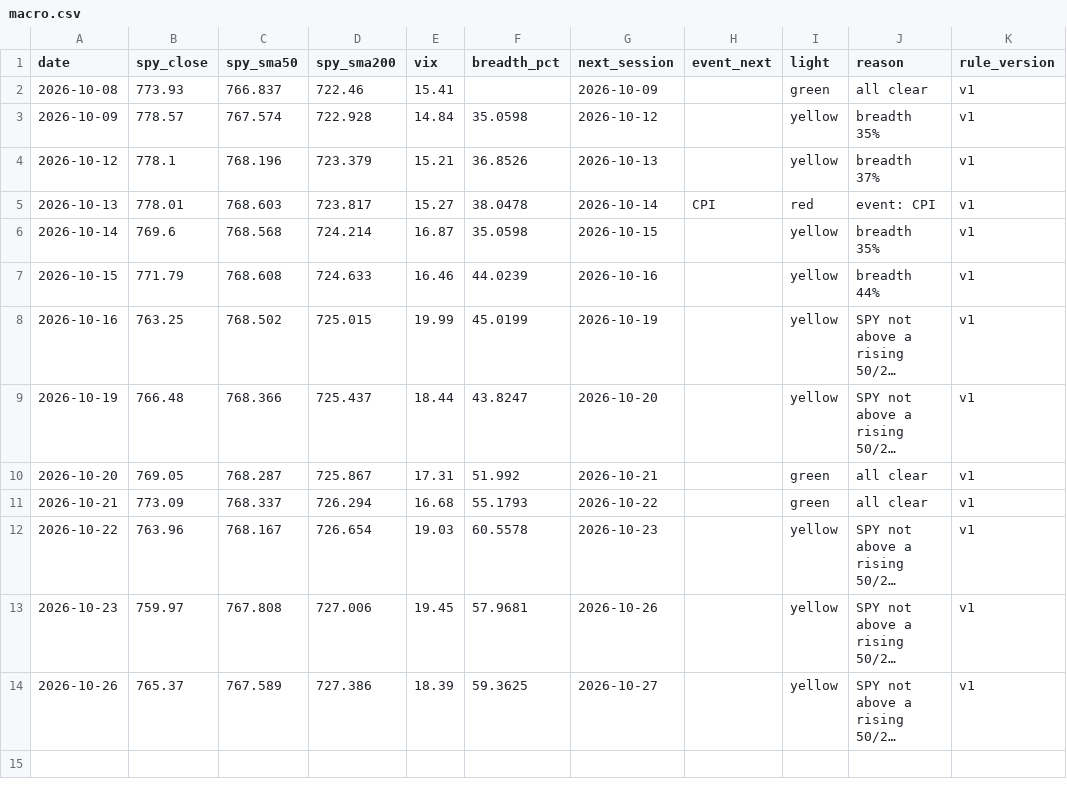
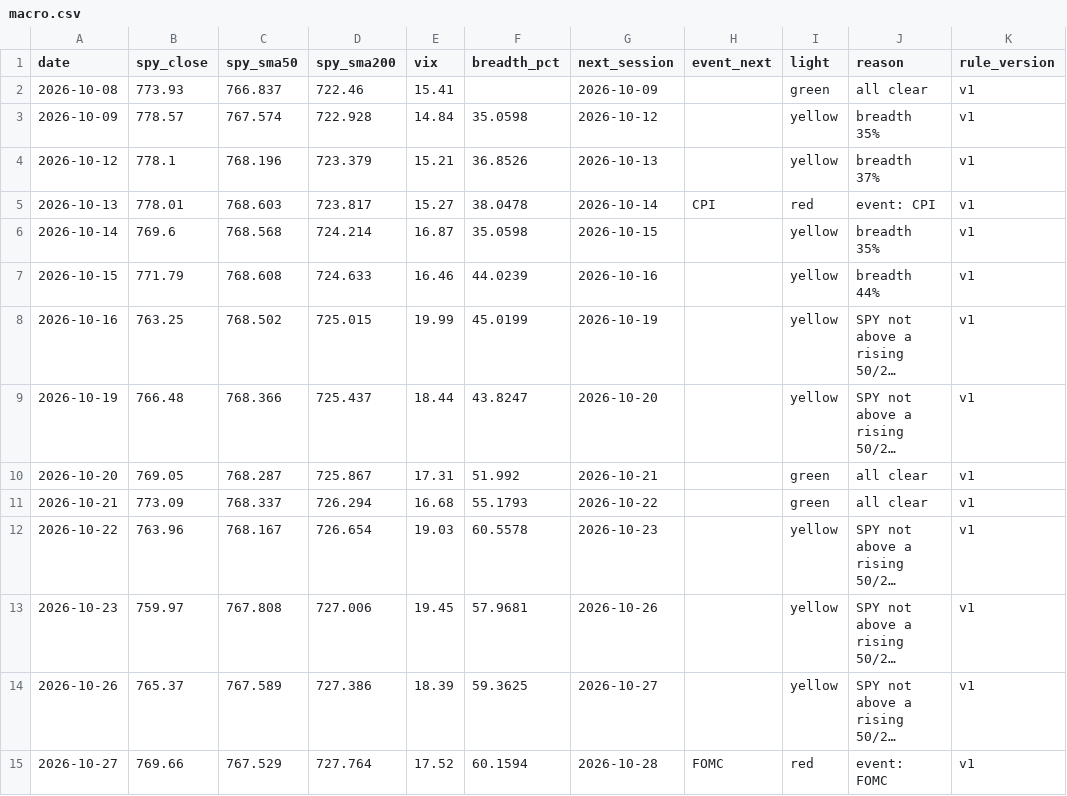
Before and after one commit to Topcat357/Strong-Stock-Lab, a CSV file: data/macro.csv, drawn as a sheet; long unchanged cells end in …; the diff names each change by its address in the sheet, - before the commit and + after, or states it on an @@ line.

```diff
--- a/data/macro.csv
+++ b/data/macro.csv
+row 15: 2026-10-27 | 769.66 | 767.529 | 727.764 | 17.52 | 60.1594 | 2026-10-28 | FOMC | red | event: FOMC | v1
```
Also changed, not shown: data/news_tags.csv, data/setups.csv, 5 other files.
